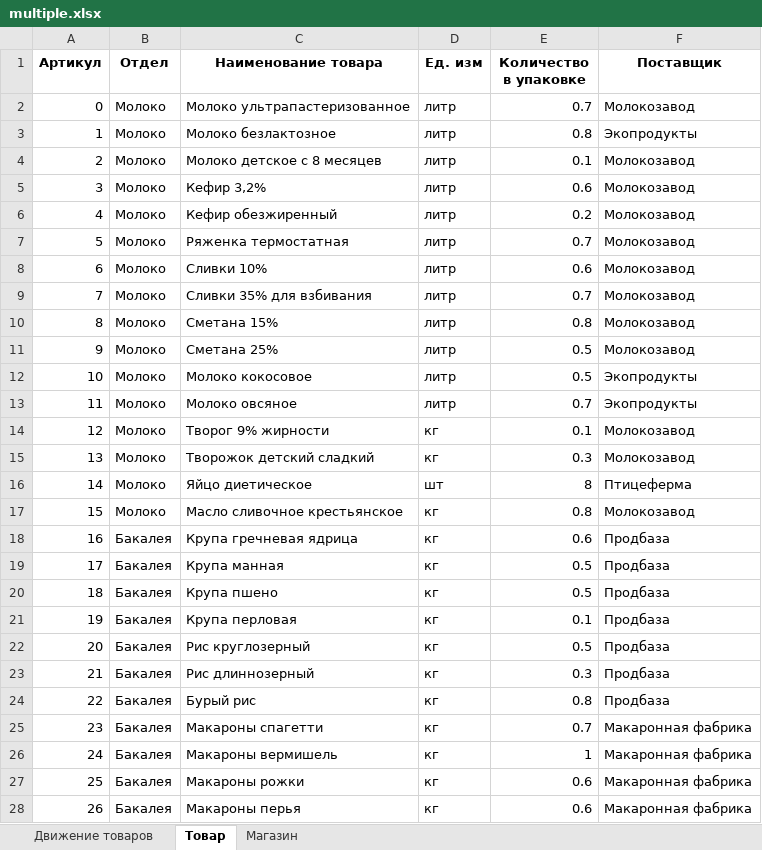
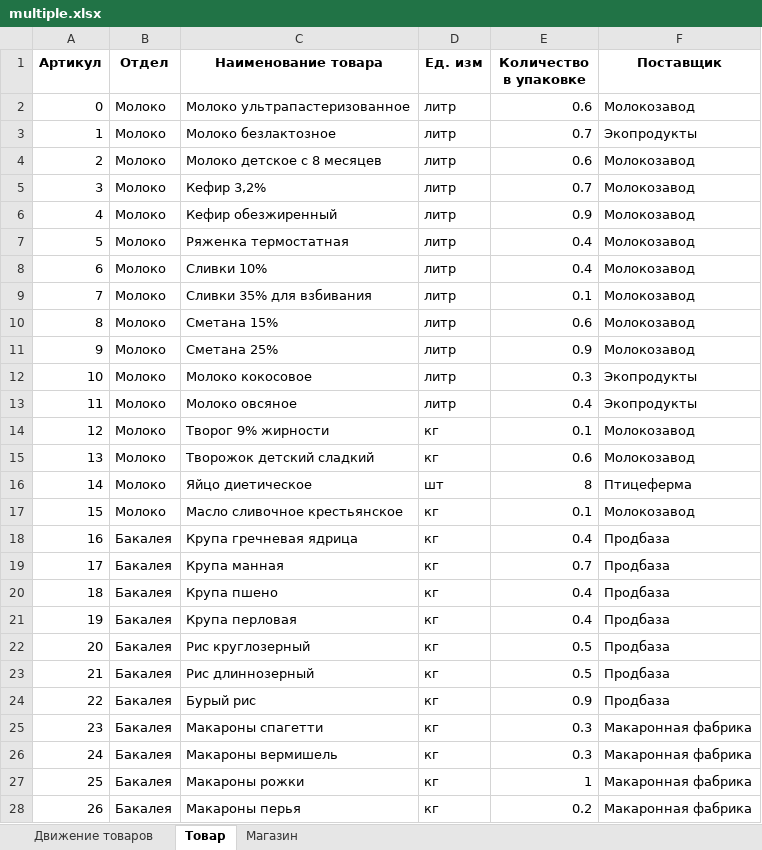
Before and after one commit to YaroslavDrozdovskiy/EGEpy, an Excel workbook: EGE/Gen/EGE2022/multiple.xlsx, sheet Товар, drawn as a sheet; only a part is shown; values as stored, in another font and other column widths than the file's, no borders; the diff covers the shown part only; the diff names each change by its address in the sheet, - before the commit and + after, or states it on an @@ line.

```diff
--- a/EGE/Gen/EGE2022/multiple.xlsx (sheet Товар)
+++ b/EGE/Gen/EGE2022/multiple.xlsx (sheet Товар)
-E2 (Количество в упаковке): 0.7
+E2 (Количество в упаковке): 0.6
-E3 (Количество в упаковке): 0.8
+E3 (Количество в упаковке): 0.7
-E4 (Количество в упаковке): 0.1
+E4 (Количество в упаковке): 0.6
-E5 (Количество в упаковке): 0.6
+E5 (Количество в упаковке): 0.7
-E6 (Количество в упаковке): 0.2
+E6 (Количество в упаковке): 0.9
-E7 (Количество в упаковке): 0.7
+E7 (Количество в упаковке): 0.4
-E8 (Количество в упаковке): 0.6
+E8 (Количество в упаковке): 0.4
-E9 (Количество в упаковке): 0.7
+E9 (Количество в упаковке): 0.1
-E10 (Количество в упаковке): 0.8
+E10 (Количество в упаковке): 0.6
-E11 (Количество в упаковке): 0.5
+E11 (Количество в упаковке): 0.9
-E12 (Количество в упаковке): 0.5
+E12 (Количество в упаковке): 0.3
-E13 (Количество в упаковке): 0.7
+E13 (Количество в упаковке): 0.4
-E15 (Количество в упаковке): 0.3
+E15 (Количество в упаковке): 0.6
-E17 (Количество в упаковке): 0.8
+E17 (Количество в упаковке): 0.1
-E18 (Количество в упаковке): 0.6
+E18 (Количество в упаковке): 0.4
-E19 (Количество в упаковке): 0.5
+E19 (Количество в упаковке): 0.7
-E20 (Количество в упаковке): 0.5
+E20 (Количество в упаковке): 0.4
-E21 (Количество в упаковке): 0.1
+E21 (Количество в упаковке): 0.4
-E23 (Количество в упаковке): 0.3
+E23 (Количество в упаковке): 0.5
-E24 (Количество в упаковке): 0.8
+E24 (Количество в упаковке): 0.9
-E25 (Количество в упаковке): 0.7
+E25 (Количество в упаковке): 0.3
-E26 (Количество в упаковке): 1
+E26 (Количество в упаковке): 0.3
-E27 (Количество в упаковке): 0.6
+E27 (Количество в упаковке): 1
-E28 (Количество в упаковке): 0.6
+E28 (Количество в упаковке): 0.2
```
Also changed, not shown: 2 removed rows and 15 edited cells elsewhere in this sheet, sheet Движение товаров, sheet Магазин, 3 other files.
